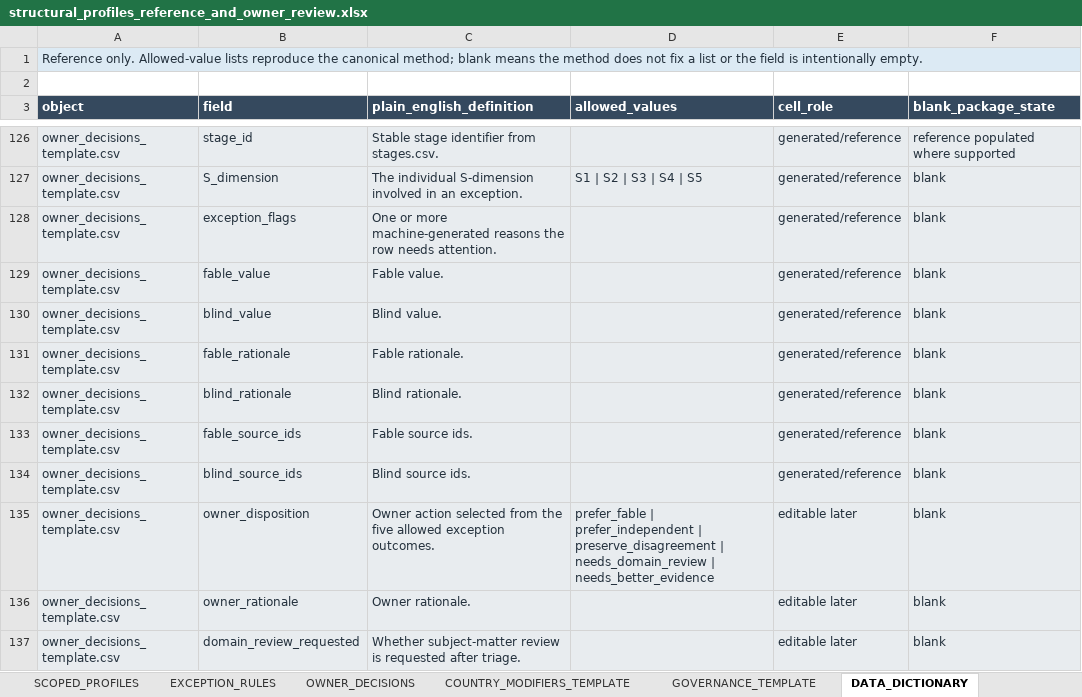
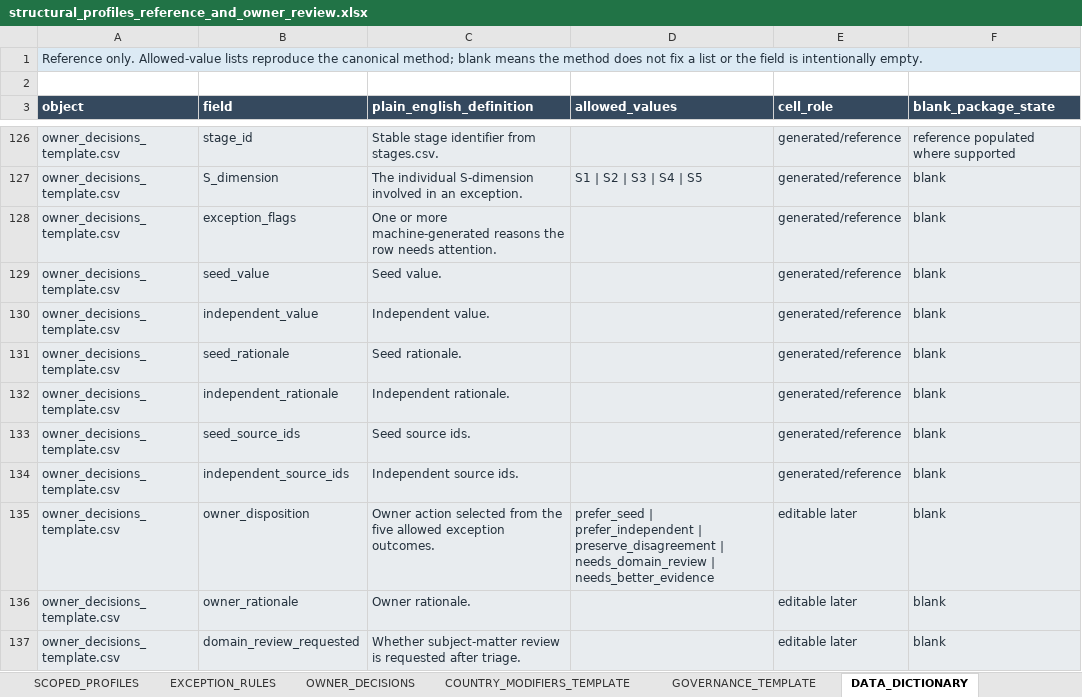
Before and after one commit to yippy141/AI-Carrying-Capacity, an Excel workbook: research/structural-profiles-pilot/worksheet/structural_profiles_reference_and_owner_review.xlsx, sheet DATA_DICTIONARY, drawn as a sheet; only a part is shown, gaps mark what is left out; values as stored, in another font and other column widths than the file's, no borders; the diff names each change by its address in the sheet, - before the commit and + after, or states it on an @@ line.

Commit message:
Add structural profile reconciliation package

```diff
--- a/research/structural-profiles-pilot/worksheet/structural_profiles_reference_and_owner_review.xlsx (sheet DATA_DICTIONARY)
+++ b/research/structural-profiles-pilot/worksheet/structural_profiles_reference_and_owner_review.xlsx (sheet DATA_DICTIONARY)
-B129 (field): fable_value
+B129 (field): seed_value
-C129 (plain_english_definition): Fable value.
+C129 (plain_english_definition): Seed value.
-B130 (field): blind_value
+B130 (field): independent_value
-C130 (plain_english_definition): Blind value.
+C130 (plain_english_definition): Independent value.
-B131 (field): fable_rationale
+B131 (field): seed_rationale
-C131 (plain_english_definition): Fable rationale.
+C131 (plain_english_definition): Seed rationale.
-B132 (field): blind_rationale
+B132 (field): independent_rationale
-C132 (plain_english_definition): Blind rationale.
+C132 (plain_english_definition): Independent rationale.
-B133 (field): fable_source_ids
+B133 (field): seed_source_ids
-C133 (plain_english_definition): Fable source ids.
+C133 (plain_english_definition): Seed source ids.
-B134 (field): blind_source_ids
+B134 (field): independent_source_ids
-C134 (plain_english_definition): Blind source ids.
+C134 (plain_english_definition): Independent source ids.
-D135 (allowed_values): prefer_fable | prefer_independent…
+D135 (allowed_values): prefer_seed | prefer_independent…
```
Also changed, not shown: sheet OWNER_DECISIONS, sheet START_HERE, sheet EXCEPTION_RULES, 24 other files.
